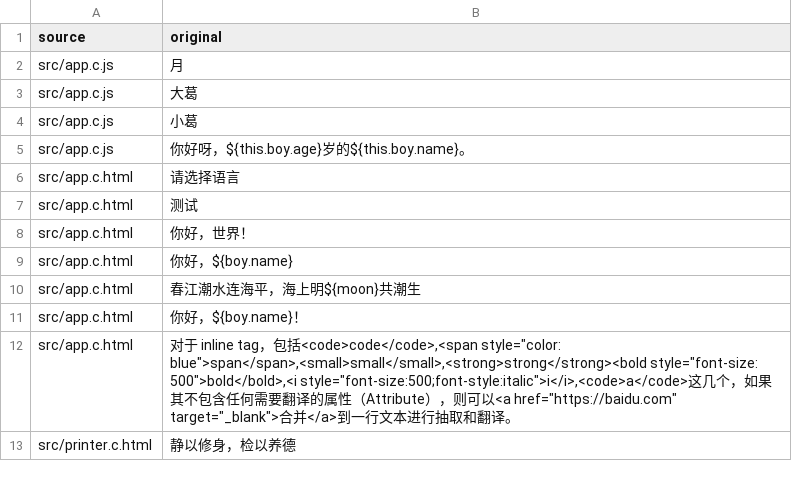
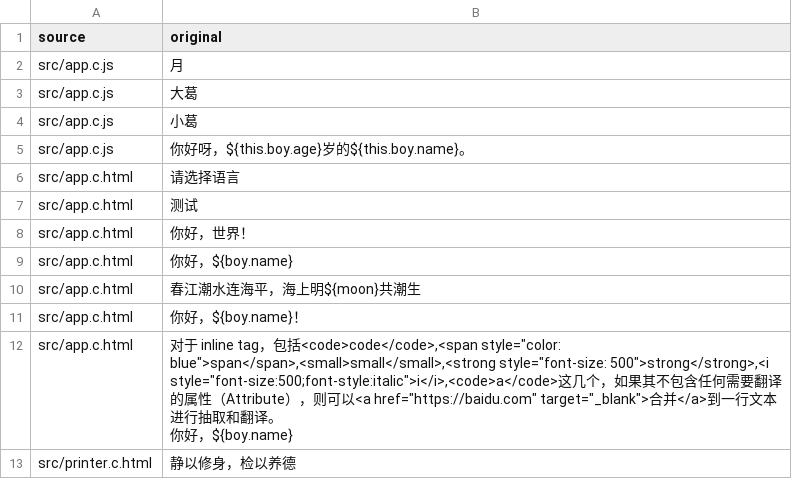
Before and after one commit to jingeweb/jinge-demos, a CSV file: 16-i18n/translate/zh_cn.csv, drawn as a sheet.

```diff
--- a/16-i18n/translate/zh_cn.csv
+++ b/16-i18n/translate/zh_cn.csv
@@ -11,3 +11,4 @@ src/app.c.html,春江潮水连海平，海上明${moon}共潮生
 src/app.c.html,你好，${boy.name}！
-src/app.c.html,"对于 inline tag，包括<code>code</code>,<span style=""color: blue"">span</span>,<small>small</small>,<strong>strong</strong><bold style=""font-size: 500"">bold</bold>,<i style=""font-size:500;font-style:italic"">i</i>,<code>a</code>这几个，如果其不包含任何需要翻译的属性（Attribute），则可以<a href=""https://baidu.com"" target=""_blank"">合并</a>到一行文本进行抽取和翻译。"
+src/app.c.html,"对于 inline tag，包括<code>code</code>,<span style=""color: blue"">span</span>,<small>small</small>,<strong style=""font-size: 500"">strong</strong>,<i style=""font-size:500;font-style:italic"">i</i>,<code>a</code>这几个，如果其不包含任何需要翻译的属性（Attribute），则可以<a href=""https://baidu.com"" target=""_blank"">合并</a>到一行文本进行抽取和翻译。
+  你好，${boy.name}"
 src/printer.c.html,静以修身，检以养德
```
Also changed, not shown: 16-i18n/translate/en.csv, 16-i18n/translate/zh_tr.csv, 3 other files.
